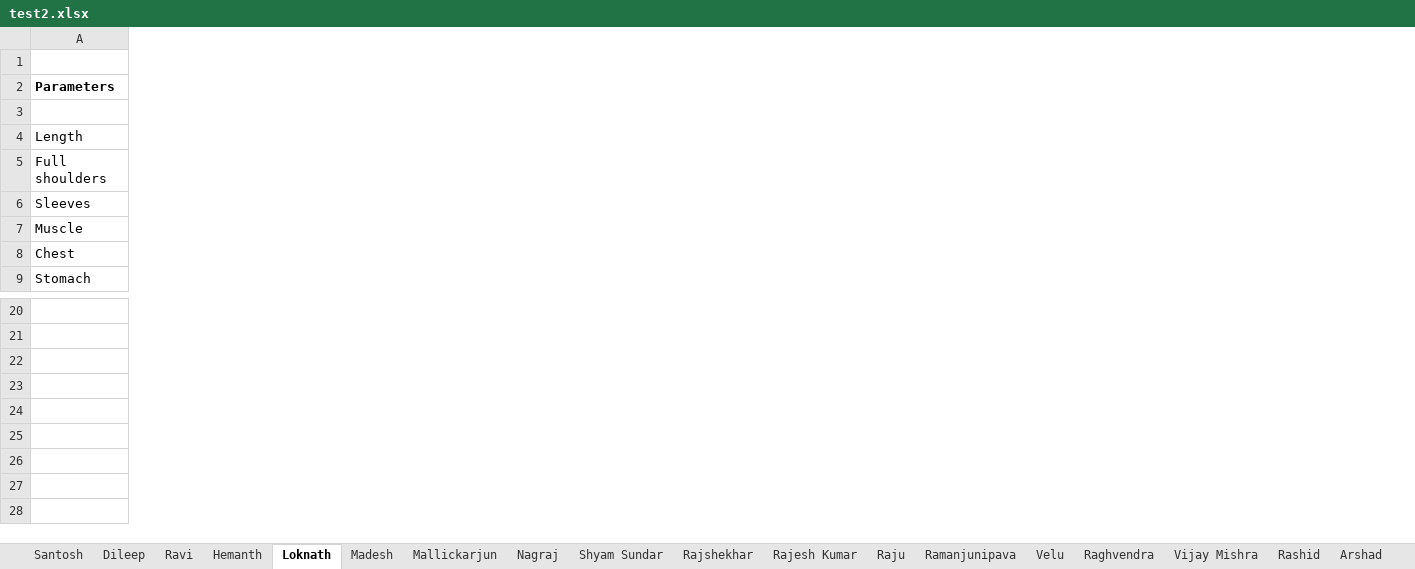
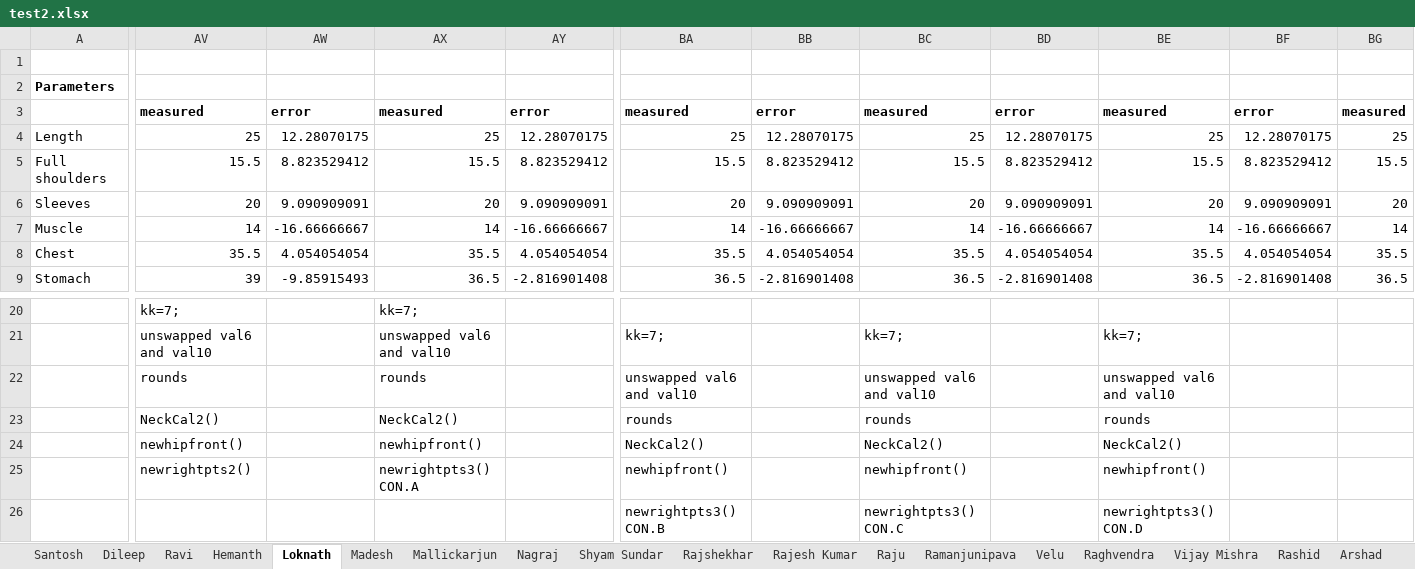
Before and after one commit to RtjShreyD/Thermal-Imaging-Project-update1, an Excel workbook: test2.xlsx, sheet Loknath, drawn as a sheet; only a part is shown, gaps mark what is left out; values as stored, in another font and other column widths than the file's, no borders; rows hold the shown columns only; the diff covers the shown part only; the diff names each change by its address in the sheet, - before the commit and + after, or states it on an @@ line.

Commit message:
As till afternoon of 23/8/2018
Contains dataset and conditions/modification, till finalized Neck and Hip measurement till date.

```diff
--- a/test2.xlsx (sheet Loknath)
+++ b/test2.xlsx (sheet Loknath)
+column AV, rows 3-9: measured | 25 | 15.5 | 20 | 14 | 35.5 | 39; rows 20-24: kk=7; | unswapped val6 and val10 | rounds | NeckCal2() | newhipfront()
+column AW, rows 3-9: error | 12.28070175 | 8.823529412 | 9.090909091 | -16.66666667 | 4.054054054 | -9.85915493
+column AX, rows 3-9: measured | 25 | 15.5 | 20 | 14 | 35.5 | 36.5; rows 20-24: kk=7; | unswapped val6 and val10 | rounds | NeckCal2() | newhipfront()
+column AY, rows 3-9: error | 12.28070175 | 8.823529412 | 9.090909091 | -16.66666667 | 4.054054054 | -2.816901408
+column BA, rows 3-9: measured | 25 | 15.5 | 20 | 14 | 35.5 | 36.5; rows 21-24: kk=7; | unswapped val6 and val10 | rounds | NeckCal2()
+column BB, rows 3-9: error | 12.28070175 | 8.823529412 | 9.090909091 | -16.66666667 | 4.054054054 | -2.816901408
+column BC, rows 3-9: measured | 25 | 15.5 | 20 | 14 | 35.5 | 36.5; rows 21-24: kk=7; | unswapped val6 and val10 | rounds | NeckCal2()
+column BD, rows 3-9: error | 12.28070175 | 8.823529412 | 9.090909091 | -16.66666667 | 4.054054054 | -2.816901408
+column BE, rows 3-9: measured | 25 | 15.5 | 20 | 14 | 35.5 | 36.5; rows 21-24: kk=7; | unswapped val6 and val10 | rounds | NeckCal2()
+column BF, rows 3-9: error | 12.28070175 | 8.823529412 | 9.090909091 | -16.66666667 | 4.054054054 | -2.816901408
+column BG, rows 3-9: measured | 25 | 15.5 | 20 | 14 | 35.5 | 36.5
+row 25:  | newrightpts2() |  | newrightpts3() CON.A |  | newhipfront() |  | newhipfront() |  | newhipfront()
+row 26:  |  |  |  |  | newrightpts3() CON.B |  | newrightpts3() CON.C |  | newrightpts3() CON.D
```
Also changed, not shown: 2 added columns elsewhere in this sheet, sheet Arshad, sheet Sailesh, sheet Rashid, sheet Nagraj, sheet Vijay Mishra, sheet Raghvendra, 18 more sheets.
